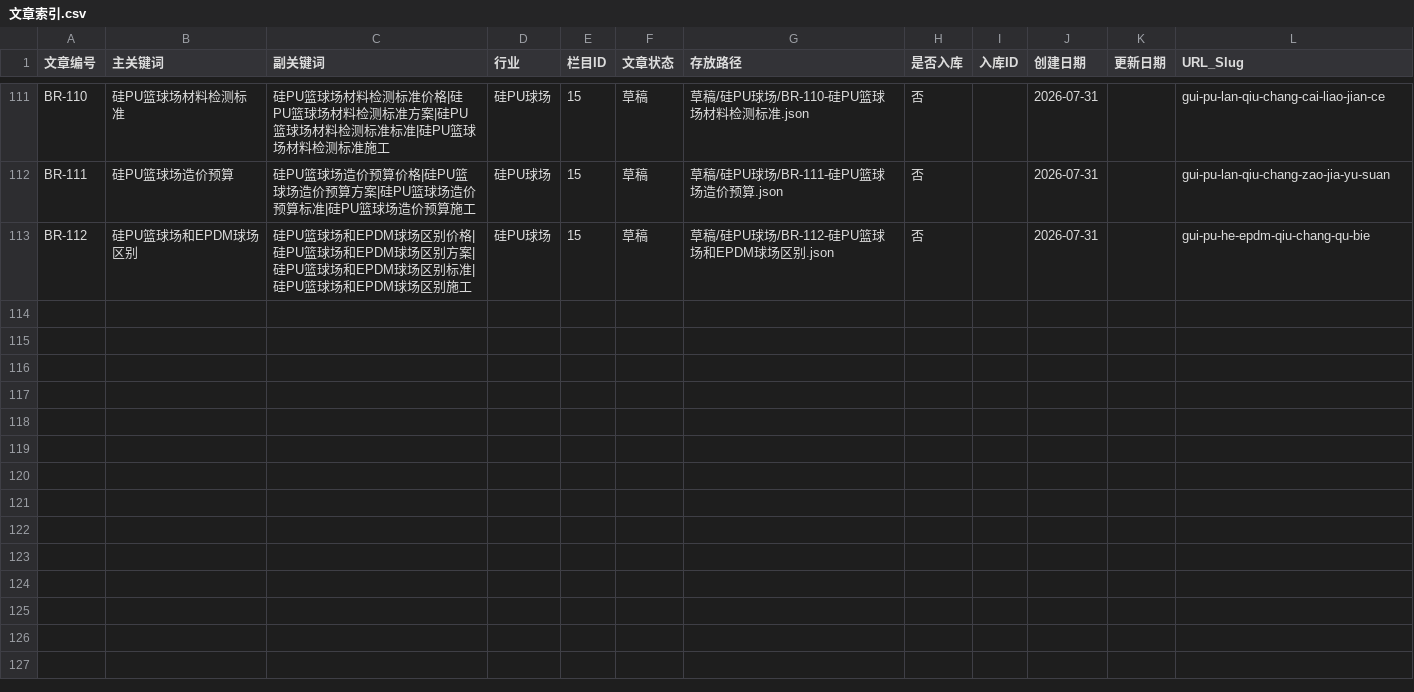
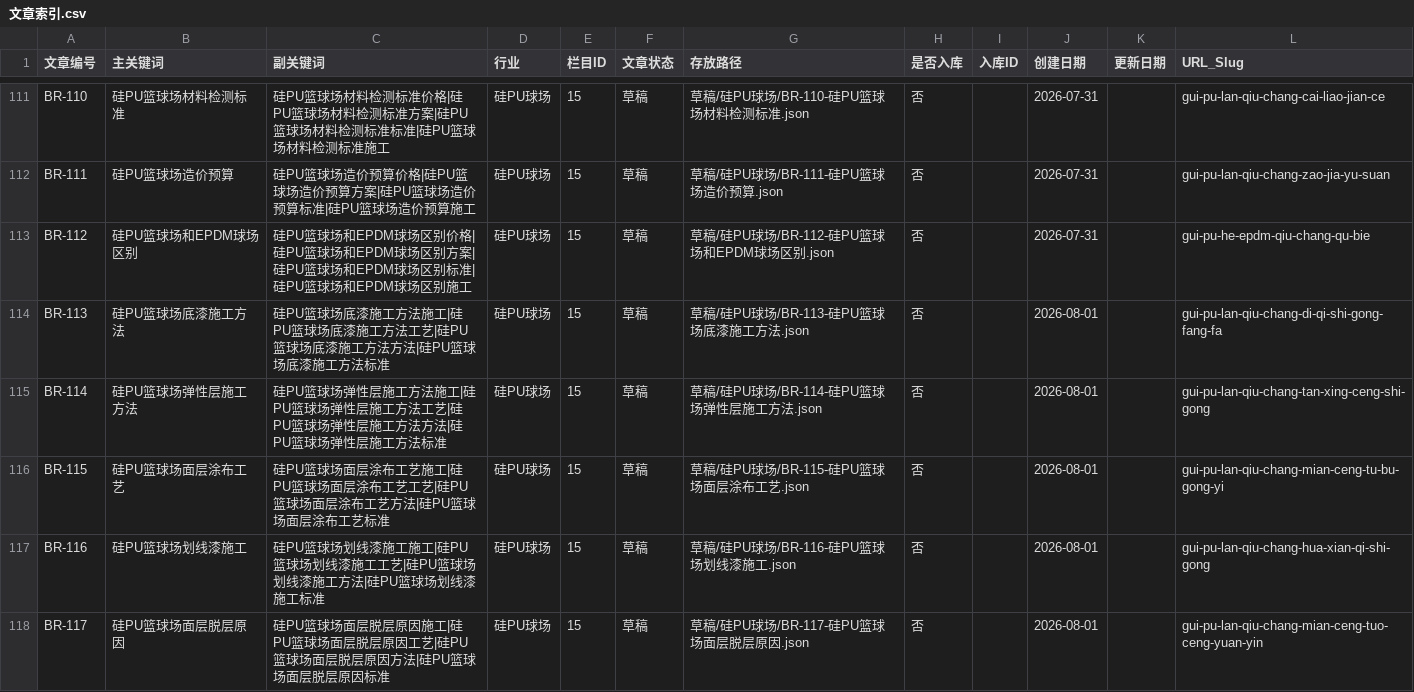
Before and after one commit to Fange-felix/br_wz, a CSV file: 文章索引.csv, drawn as a sheet; only a part is shown, gaps mark what is left out; the diff covers the shown part only.

Commit message:
Update article index CSV with BR-113~122

```diff
--- a/文章索引.csv
+++ b/文章索引.csv
@@ -113 +113,6 @@ BR-111,硅PU篮球场造价预算,硅PU篮球场造价预算价格|硅PU篮球
 BR-112,硅PU篮球场和EPDM球场区别,硅PU篮球场和EPDM球场区别价格|硅PU篮球场和EPDM球场区别方案|硅PU篮球场和EPDM球场区别标准|硅PU篮球场和EPDM球场区别施工,硅PU球场,15,草稿,草稿/硅PU球场/BR-112-硅PU篮球场和EPDM球场区别.json,否,,2026-07-31,,gui-pu-he-epdm-qiu-chang-qu-bie
+BR-113,硅PU篮球场底漆施工方法,硅PU篮球场底漆施工方法施工|硅PU篮球场底漆施工方法工艺|硅PU篮球场底漆施工方法方法|硅PU篮球场底漆施工方法标准,硅PU球场,15,草稿,草稿/硅PU球场/BR-113-硅PU篮球场底漆施工方法.json,否,,2026-08-01,,gui-pu-lan-qiu-chang-di-qi-shi-gong-fang-fa
+BR-114,硅PU篮球场弹性层施工方法,硅PU篮球场弹性层施工方法施工|硅PU篮球场弹性层施工方法工艺|硅PU篮球场弹性层施工方法方法|硅PU篮球场弹性层施工方法标准,硅PU球场,15,草稿,草稿/硅PU球场/BR-114-硅PU篮球场弹性层施工方法.json,否,,2026-08-01,,gui-pu-lan-qiu-chang-tan-xing-ceng-shi-gong
+BR-115,硅PU篮球场面层涂布工艺,硅PU篮球场面层涂布工艺施工|硅PU篮球场面层涂布工艺工艺|硅PU篮球场面层涂布工艺方法|硅PU篮球场面层涂布工艺标准,硅PU球场,15,草稿,草稿/硅PU球场/BR-115-硅PU篮球场面层涂布工艺.json,否,,2026-08-01,,gui-pu-lan-qiu-chang-mian-ceng-tu-bu-gong-yi
+BR-116,硅PU篮球场划线漆施工,硅PU篮球场划线漆施工施工|硅PU篮球场划线漆施工工艺|硅PU篮球场划线漆施工方法|硅PU篮球场划线漆施工标准,硅PU球场,15,草稿,草稿/硅PU球场/BR-116-硅PU篮球场划线漆施工.json,否,,2026-08-01,,gui-pu-lan-qiu-chang-hua-xian-qi-shi-gong
+BR-117,硅PU篮球场面层脱层原因,硅PU篮球场面层脱层原因施工|硅PU篮球场面层脱层原因工艺|硅PU篮球场面层脱层原因方法|硅PU篮球场面层脱层原因标准,硅PU球场,15,草稿,草稿/硅PU球场/BR-117-硅PU篮球场面层脱层原因.json,否,,2026-08-01,,gui-pu-lan-qiu-chang-mian-ceng-tuo-ceng-yuan-yin
```
Also changed, not shown: 5 added rows elsewhere in this file.
